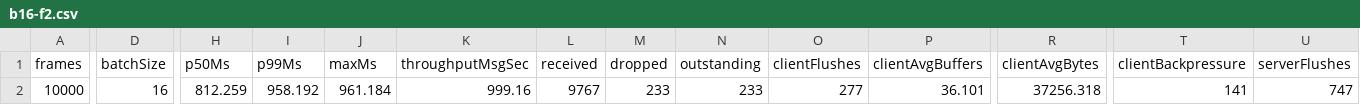
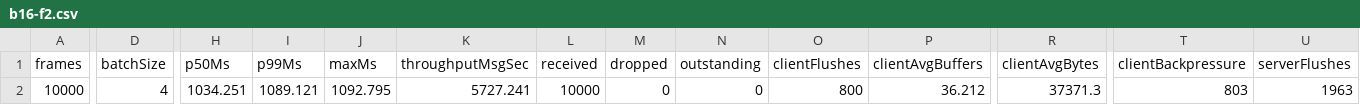
Before and after one commit to gsknnft/QWormhole, a CSV file: data/b16-f2.csv, drawn as a sheet; only a part is shown, gaps mark what is left out; the diff covers the shown part only; the diff names each change by its address in the sheet, - before the commit and + after, or states it on an @@ line.

```diff
--- a/data/b16-f2.csv
+++ b/data/b16-f2.csv
-D2 (batchSize): 16
+D2 (batchSize): 4
-H2 (p50Ms): 812.259
+H2 (p50Ms): 1034.251
-I2 (p99Ms): 958.192
+I2 (p99Ms): 1089.121
-J2 (maxMs): 961.184
+J2 (maxMs): 1092.795
-K2 (throughputMsgSec): 999.16
+K2 (throughputMsgSec): 5727.241
-L2 (received): 9767
+L2 (received): 10000
-M2 (dropped): 233
+M2 (dropped): 0
-N2 (outstanding): 233
+N2 (outstanding): 0
-O2 (clientFlushes): 277
+O2 (clientFlushes): 800
-P2 (clientAvgBuffers): 36.101
+P2 (clientAvgBuffers): 36.212
-R2 (clientAvgBytes): 37256.318
+R2 (clientAvgBytes): 37371.3
-T2 (clientBackpressure): 141
+T2 (clientBackpressure): 803
-U2 (serverFlushes): 747
+U2 (serverFlushes): 1963
```
Also changed, not shown: 5 edited cells elsewhere in this file, data/b16-f1.csv, data/b32-f1.csv, 31 other files.
